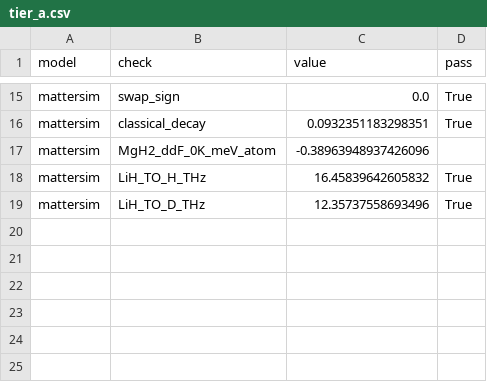
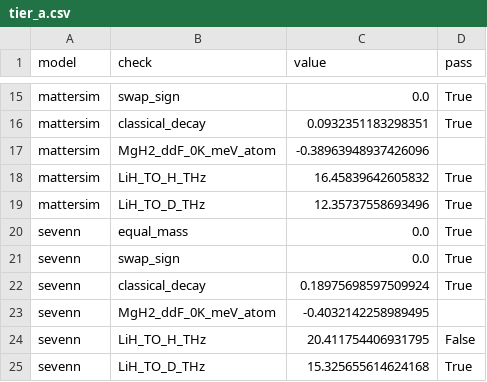
Before and after one commit to canerganis/isoshift, a CSV file: results/validation/tier_a.csv, drawn as a sheet; only a part is shown, gaps mark what is left out.

```diff
--- a/results/validation/tier_a.csv
+++ b/results/validation/tier_a.csv
@@ -19 +19,7 @@ mattersim,LiH_TO_H_THz,16.45839642605832,True
 mattersim,LiH_TO_D_THz,12.35737558693496,True
+sevenn,equal_mass,0.0,True
+sevenn,swap_sign,0.0,True
+sevenn,classical_decay,0.18975698597509924,True
+sevenn,MgH2_ddF_0K_meV_atom,-0.4032142258989495,
+sevenn,LiH_TO_H_THz,20.411754406931795,False
+sevenn,LiH_TO_D_THz,15.325655614624168,True
```
Also changed, not shown: 1 other file.
